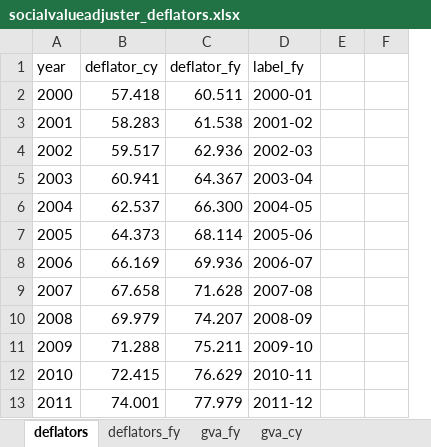
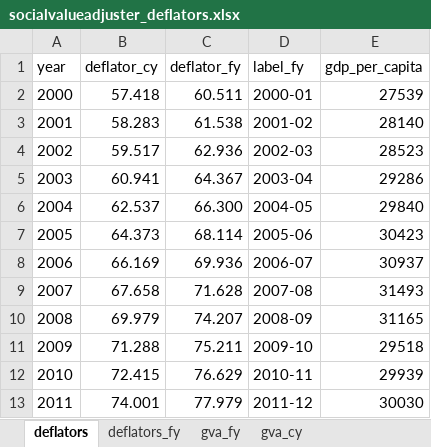
Before and after one commit to AllanLittle1/socialvalueadjuster, an Excel workbook: socialvalueadjuster_deflators.xlsx, sheet deflators, drawn as a sheet; only a part is shown; values as stored, in another font and other column widths than the file's, no borders; removed rows and columns are numbered as before the commit, all else as after; the diff names each change by its address in the sheet, - before the commit and + after, or states it on an @@ line.

```diff
--- a/socialvalueadjuster_deflators.xlsx (sheet deflators)
+++ b/socialvalueadjuster_deflators.xlsx (sheet deflators)
-column E, empty
-column F, empty
+column E (gdp_per_capita), rows 2-13: 27539 | 28140 | 28523 | 29286 | 29840 | 30423 | 30937 | 31493 | 31165 | 29518 | 29939 | 30030
```
Also changed, not shown: 4 other files.
